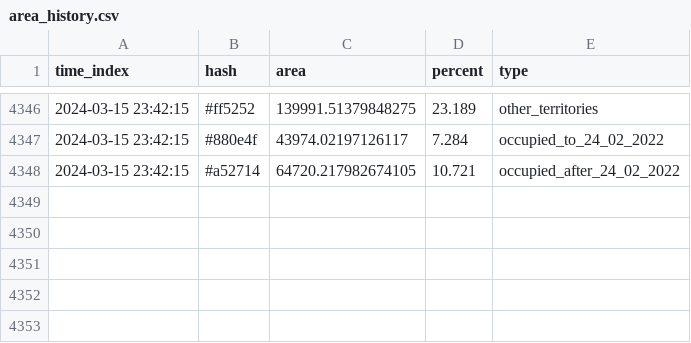
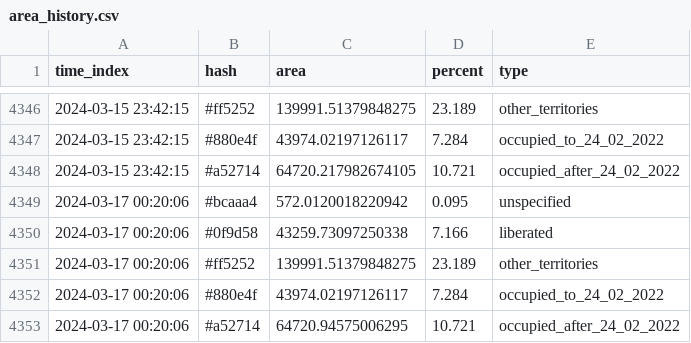
Before and after one commit to HexQuant/rua, a CSV file: data/area_history.csv, drawn as a sheet; only a part is shown, gaps mark what is left out; the diff names each change by its address in the sheet, - before the commit and + after, or states it on an @@ line.

Commit message:
update data

```diff
--- a/data/area_history.csv
+++ b/data/area_history.csv
+row 4349: 2024-03-17 00:20:06 | #bcaaa4 | 572.0120018220942 | 0.095 | unspecified
+row 4350: 2024-03-17 00:20:06 | #0f9d58 | 43259.73097250338 | 7.166 | liberated
+row 4351: 2024-03-17 00:20:06 | #ff5252 | 139991.51379848275 | 23.189 | other_territories
+row 4352: 2024-03-17 00:20:06 | #880e4f | 43974.02197126117 | 7.284 | occupied_to_24_02_2022
+row 4353: 2024-03-17 00:20:06 | #a52714 | 64720.94575006295 | 10.721 | occupied_after_24_02_2022
```
Also changed, not shown: 2 other files.
